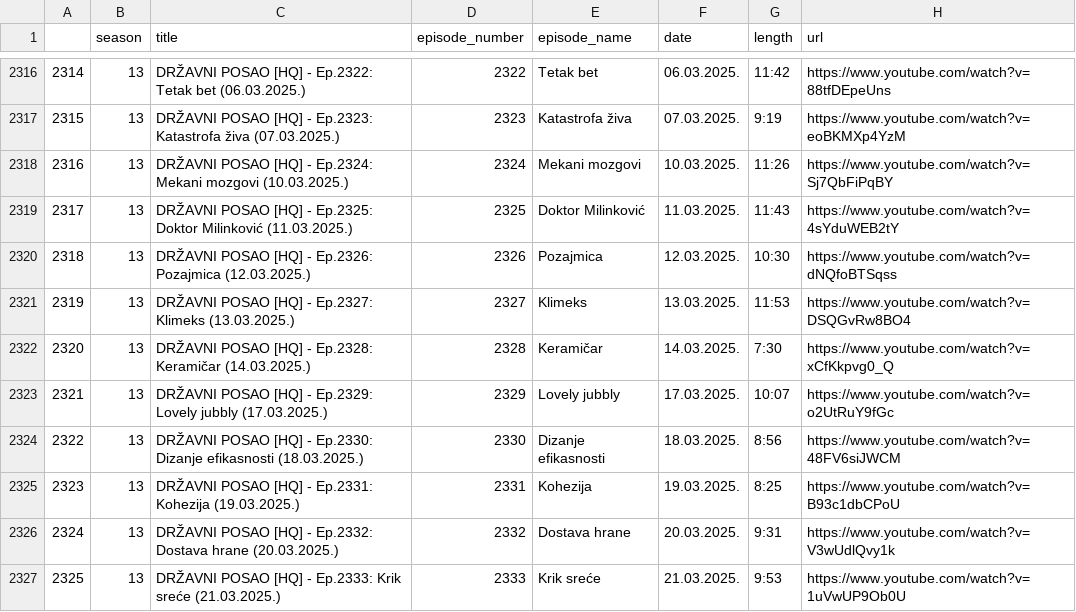
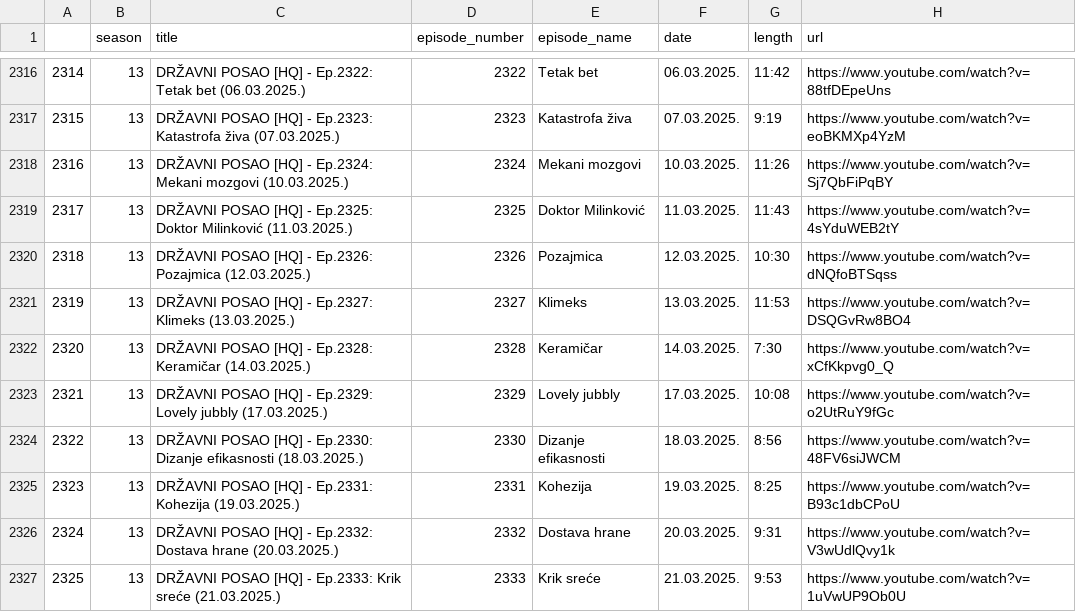
Before and after one commit to jovanovic-djo/dp-tv-show-transcript, a CSV file: data/clean_data/episodes.csv, drawn as a sheet; only a part is shown, gaps mark what is left out.

```diff
--- a/data/clean_data/episodes.csv
+++ b/data/clean_data/episodes.csv
@@ -2322,3 +2322,3 @@
 2320,13,DRŽAVNI POSAO [HQ] - Ep.2328: Keramičar (14.03.2025.),2328,Keramičar,14.03.2025.,7:30,https://www.youtube.com/watch?v=xCfKkpvg0_Q
-2321,13,DRŽAVNI POSAO [HQ] - Ep.2329: Lovely jubbly (17.03.2025.),2329,Lovely jubbly,17.03.2025.,10:07,https://www.youtube.com/watch?v=o2UtRuY9fGc
+2321,13,DRŽAVNI POSAO [HQ] - Ep.2329: Lovely jubbly (17.03.2025.),2329,Lovely jubbly,17.03.2025.,10:08,https://www.youtube.com/watch?v=o2UtRuY9fGc
 2322,13,DRŽAVNI POSAO [HQ] - Ep.2330: Dizanje efikasnosti (18.03.2025.),2330,Dizanje efikasnosti,18.03.2025.,8:56,https://www.youtube.com/watch?v=48FV6siJWCM
```
Also changed, not shown: data/clean_data/bonus_content.csv, 1 other file.
